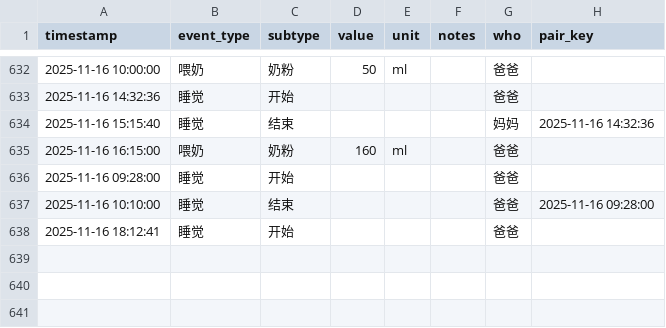
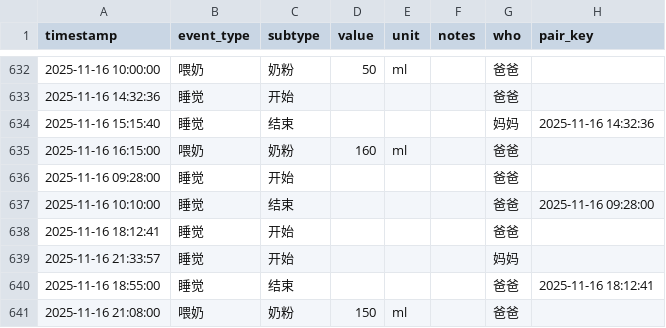
Before and after one commit to LeeAwesome/baby_daily, a CSV file: baby_log.csv, drawn as a sheet; only a part is shown, gaps mark what is left out.

Commit message:
update via Shortcuts

```diff
--- a/baby_log.csv
+++ b/baby_log.csv
@@ -638 +638,4 @@ timestamp,event_type,subtype,value,unit,notes,who, pair_key
 2025-11-16 18:12:41,睡觉,开始,,,, 爸爸,
+2025-11-16 21:33:57,睡觉,开始,,,, 妈妈,
+2025-11-16 18:55:00,睡觉,结束,,,, 爸爸,2025-11-16 18:12:41
+2025-11-16 21:08:00,喂奶,奶粉,150,ml,, 爸爸,
```
